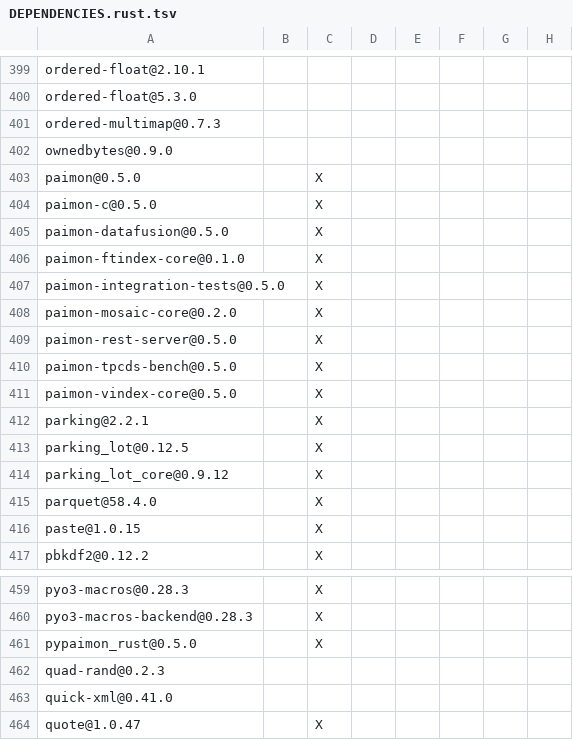
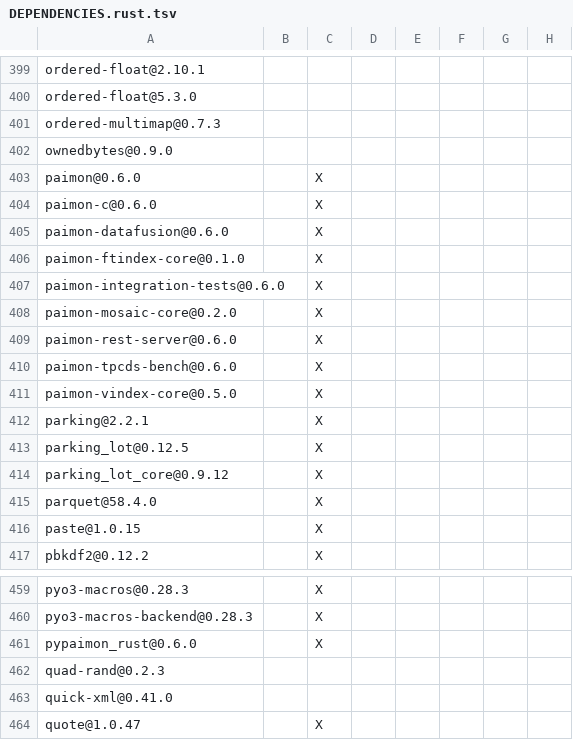
Before and after one commit to apache/paimon-rust, a TSV file: DEPENDENCIES.rust.tsv, drawn as a sheet; only a part is shown, gaps mark what is left out; the diff names each change by its address in the sheet, - before the commit and + after, or states it on an @@ line.

```diff
--- a/DEPENDENCIES.rust.tsv
+++ b/DEPENDENCIES.rust.tsv
-A403: paimon@0.5.0
+A403: paimon@0.6.0
-A404: paimon-c@0.5.0
+A404: paimon-c@0.6.0
-A405: paimon-datafusion@0.5.0
+A405: paimon-datafusion@0.6.0
-A407: paimon-integration-tests@0.5.0
+A407: paimon-integration-tests@0.6.0
-A409: paimon-rest-server@0.5.0
+A409: paimon-rest-server@0.6.0
-A410: paimon-tpcds-bench@0.5.0
+A410: paimon-tpcds-bench@0.6.0
-A461: pypaimon_rust@0.5.0
+A461: pypaimon_rust@0.6.0
```
Also changed, not shown: benchmarks/tpcds/DEPENDENCIES.rust.tsv, bindings/c/DEPENDENCIES.rust.tsv, 7 other files.
